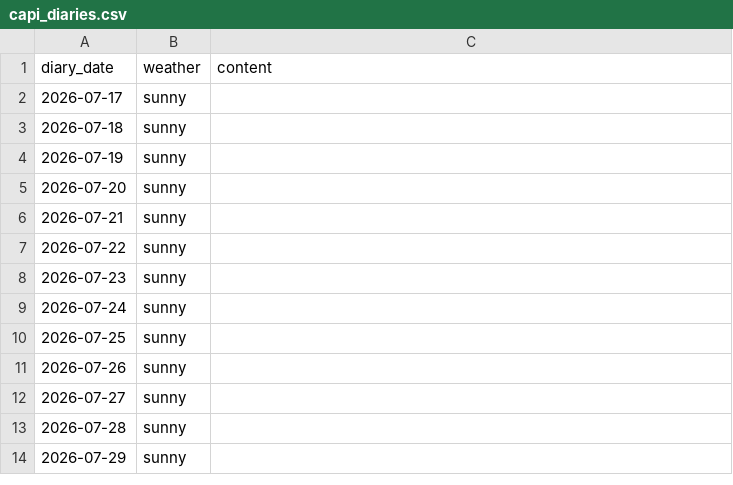
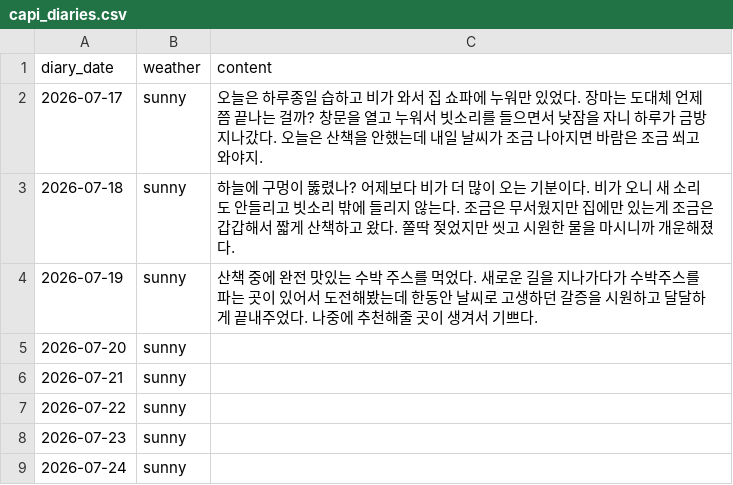
Before and after one commit to SOMA-OneTwoThree/moly-backend, a CSV file: db/capi_diaries.csv, drawn as a sheet; only a part is shown; the shorter side is filled out with more unchanged rows.

Commit message:
chore(diary): 캐피 자기일기 3일치(7/17~7/19) 실카피 채움

```diff
--- a/db/capi_diaries.csv
+++ b/db/capi_diaries.csv
@@ -1,5 +1,5 @@
 diary_date,weather,content
-2026-07-17,sunny,
-2026-07-18,sunny,
-2026-07-19,sunny,
+2026-07-17,sunny,오늘은 하루종일 습하고 비가 와서 집 쇼파에 누워만 있었다. 장마는 도대체 언제쯤 끝나는 걸까? 창문을 열고 누워서 빗소리를 들으면서 낮잠을 자니 하루가 금방 지나갔다. 오늘은 산책을 안했는데 내일 날씨가 조금 나아지면 바람은 조금 쐬고 와야지.
+2026-07-18,sunny,하늘에 구멍이 뚫렸나? 어제보다 비가 더 많이 오는 기분이다. 비가 오니 새 소리도 안들리고 빗소리 밖에 들리지 않는다. 조금은 무서웠지만 집에만 있는게 조금은 갑갑해서 짧게 산책하고 왔다. 쫄딱 젖었지만 씻고 시원한 물을 마시니까 개운해졌다.
+2026-07-19,sunny,산책 중에 완전 맛있는 수박 주스를 먹었다. 새로운 길을 지나가다가 수박주스를 파는 곳이 있어서 도전해봤는데 한동안 날씨로 고생하던 갈증을 시원하고 달달하게 끝내주었다. 나중에 추천해줄 곳이 생겨서 기쁘다.
 2026-07-20,sunny,
```
